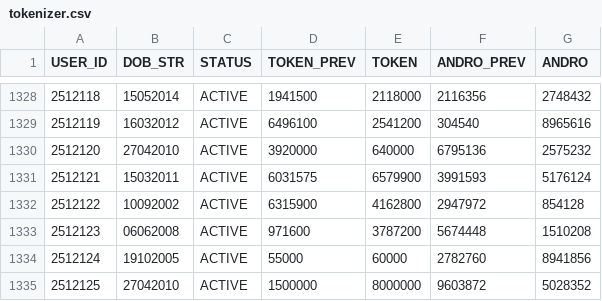
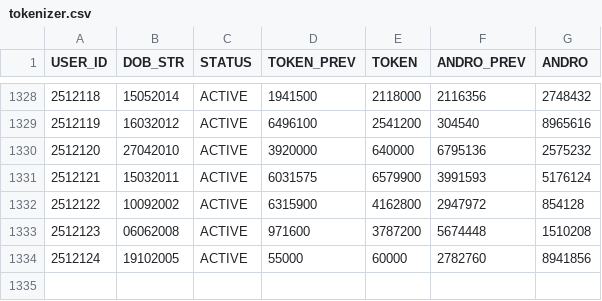
Before and after one commit to prtmaars/DCP-Addons-Tokenizer, a CSV file: tokenizer.csv, drawn as a sheet; only a part is shown, gaps mark what is left out.

Commit message:
Update tokenizer.csv

```diff
--- a/tokenizer.csv
+++ b/tokenizer.csv
@@ -1334,2 +1334 @@ USER_ID,DOB_STR,STATUS,TOKEN_PREV,TOKEN,ANDRO_PREV,ANDRO
 2512124,19102005,ACTIVE,55000,60000,2782760,8941856
-2512125,27042010,ACTIVE,1500000,8000000,9603872,5028352
```
